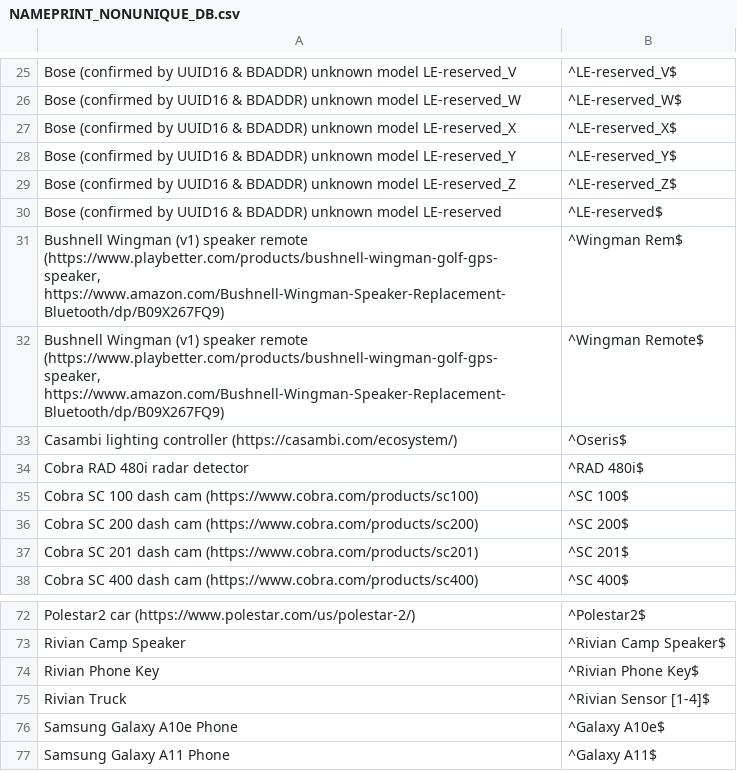
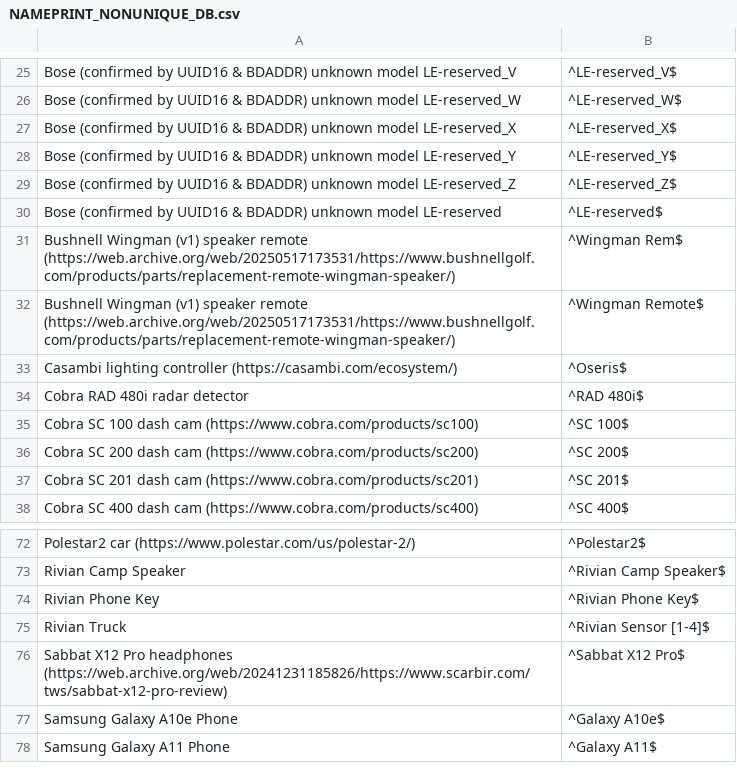
Before and after one commit to darkmentorllc/Blue2thprinting, a CSV file: Analysis/NAMEPRINT_NONUNIQUE_DB.csv, drawn as a sheet; only a part is shown, gaps mark what is left out.

Commit message:
Nameprint for class

```diff
--- a/Analysis/NAMEPRINT_NONUNIQUE_DB.csv
+++ b/Analysis/NAMEPRINT_NONUNIQUE_DB.csv
@@ -30,4 +30,4 @@
 "Bose (confirmed by UUID16 & BDADDR) unknown model LE-reserved","^LE-reserved$"
-"Bushnell Wingman (v1) speaker remote (https://www.playbetter.com/products/bushnell-wingman-golf-gps-speaker, https://www.amazon.com/Bushnell-Wingman-Speaker-Replacement-Bluetooth/dp/B09X267FQ9)","^Wingman Rem$"
-"Bushnell Wingman (v1) speaker remote (https://www.playbetter.com/products/bushnell-wingman-golf-gps-speaker, https://www.amazon.com/Bushnell-Wingman-Speaker-Replacement-Bluetooth/dp/B09X267FQ9)","^Wingman Remote$"
+"Bushnell Wingman (v1) speaker remote (https://web.archive.org/web/20250517173531/https://www.bushnellgolf.com/products/parts/replacement-remote-wingman-speaker/)","^Wingman Rem$"
+"Bushnell Wingman (v1) speaker remote (https://web.archive.org/web/20250517173531/https://www.bushnellgolf.com/products/parts/replacement-remote-wingman-speaker/)","^Wingman Remote$"
 "Casambi lighting controller (https://casambi.com/ecosystem/)","^Oseris$"
@@ -75,2 +75,3 @@
 "Rivian Truck","^Rivian Sensor [1-4]$"
+"Sabbat X12 Pro headphones (https://web.archive.org/web/20241231185826/https://www.scarbir.com/tws/sabbat-x12-pro-review)","^Sabbat X12 Pro$"
 "Samsung Galaxy A10e Phone","^Galaxy A10e$"
```
